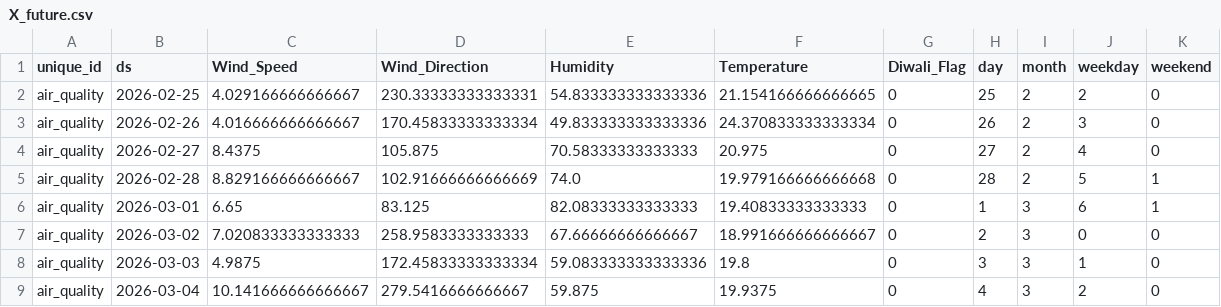
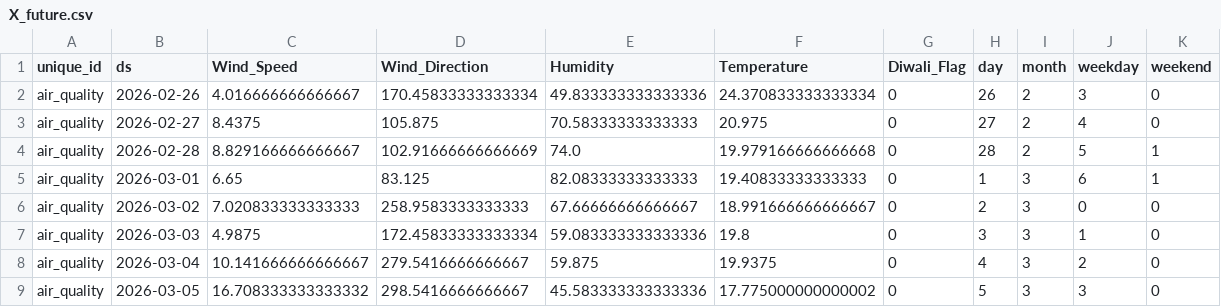
Before and after one commit to namannparashar/delhi-aqi-forecasting, a CSV file: models/X_future.csv, drawn as a sheet; only a part is shown; the shorter side is filled out with more unchanged rows; the diff names each change by its address in the sheet, - before the commit and + after, or states it on an @@ line.

```diff
--- a/models/X_future.csv
+++ b/models/X_future.csv
-row 2: air_quality | 2026-02-25 | 4.029166666666667 | 230.33333333333331 | 54.833333333333336 | 21.154166666666665 | 0 | 25 | 2 | 2 | 0
```
Also changed, not shown: 2 other files.
